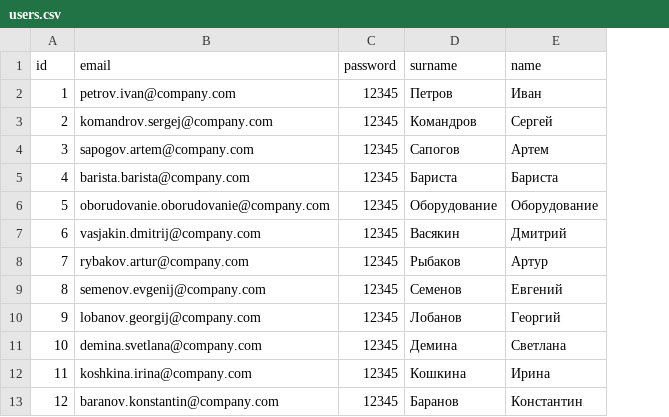
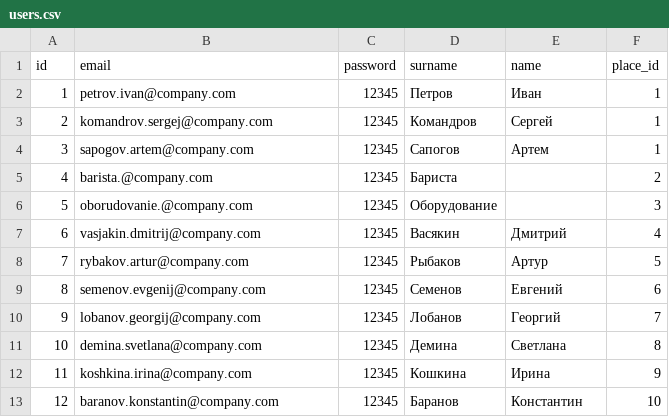
Before and after one commit to romanasa/hack-the-sea, a CSV file: parser/users.csv, drawn as a sheet; only a part is shown; the diff names each change by its address in the sheet, - before the commit and + after, or states it on an @@ line.

```diff
--- a/parser/users.csv
+++ b/parser/users.csv
+column F (place_id), rows 2-13: 1 | 1 | 1 | 2 | 3 | 4 | 5 | 6 | 7 | 8 | 9 | 10
-B5 (email): barista.barista@company.com
+B5 (email): barista.@company.com
-E5 (name): Бариста
+E5 (name): (empty)
-B6 (email): oborudovanie.oborudovanie@company.com
+B6 (email): oborudovanie.@company.com
-E6 (name): Оборудование
+E6 (name): (empty)
```
Also changed, not shown: parser/places.csv, parser/rooms.csv, 7 other files.
